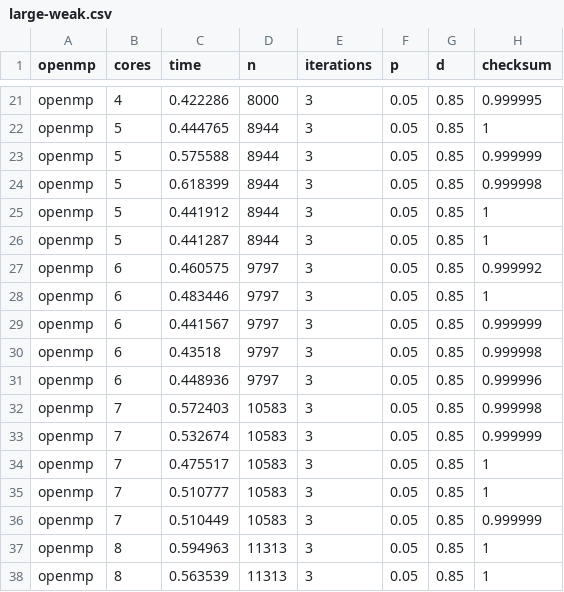
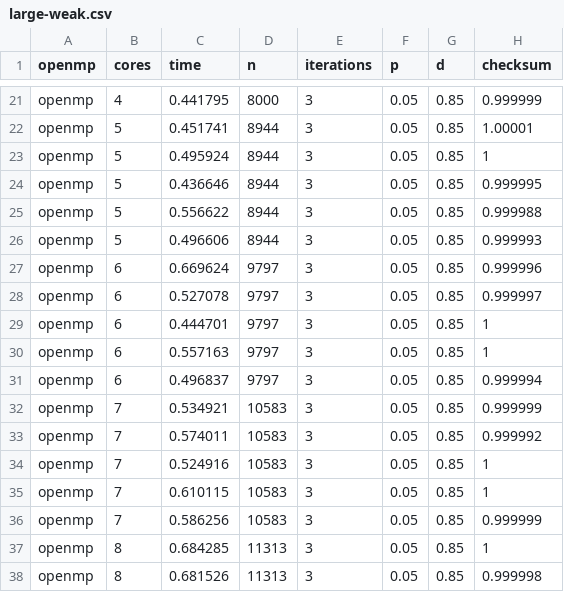
Before and after one commit to ggranito/pagerank, a CSV file: blocking_v2/data/large-weak.csv, drawn as a sheet; only a part is shown, gaps mark what is left out; the diff covers the shown part only; the diff names each change by its address in the sheet, - before the commit and + after, or states it on an @@ line.

```diff
--- a/blocking_v2/data/large-weak.csv
+++ b/blocking_v2/data/large-weak.csv
-C21 (time): 0.422286
+C21 (time): 0.441795
-H21 (checksum): 0.999995
+H21 (checksum): 0.999999
-C22 (time): 0.444765
+C22 (time): 0.451741
-H22 (checksum): 1
+H22 (checksum): 1.00001
-C23 (time): 0.575588
+C23 (time): 0.495924
-H23 (checksum): 0.999999
+H23 (checksum): 1
-C24 (time): 0.618399
+C24 (time): 0.436646
-H24 (checksum): 0.999998
+H24 (checksum): 0.999995
-C25 (time): 0.441912
+C25 (time): 0.556622
-H25 (checksum): 1
+H25 (checksum): 0.999988
-C26 (time): 0.441287
+C26 (time): 0.496606
-H26 (checksum): 1
+H26 (checksum): 0.999993
-C27 (time): 0.460575
+C27 (time): 0.669624
-H27 (checksum): 0.999992
+H27 (checksum): 0.999996
-C28 (time): 0.483446
+C28 (time): 0.527078
-H28 (checksum): 1
+H28 (checksum): 0.999997
-C29 (time): 0.441567
+C29 (time): 0.444701
-H29 (checksum): 0.999999
+H29 (checksum): 1
-C30 (time): 0.43518
+C30 (time): 0.557163
-H30 (checksum): 0.999998
+H30 (checksum): 1
-C31 (time): 0.448936
+C31 (time): 0.496837
-H31 (checksum): 0.999996
+H31 (checksum): 0.999994
-C32 (time): 0.572403
+C32 (time): 0.534921
-H32 (checksum): 0.999998
+H32 (checksum): 0.999999
-C33 (time): 0.532674
+C33 (time): 0.574011
-H33 (checksum): 0.999999
+H33 (checksum): 0.999992
-C34 (time): 0.475517
+C34 (time): 0.524916
-C35 (time): 0.510777
+C35 (time): 0.610115
-C36 (time): 0.510449
+C36 (time): 0.586256
-C37 (time): 0.594963
+C37 (time): 0.684285
-C38 (time): 0.563539
+C38 (time): 0.681526
-H38 (checksum): 1
+H38 (checksum): 0.999998
```
Also changed, not shown: 161 edited cells elsewhere in this file, blocking_v2/data/large-strong.csv, blocking_v2/data/strong.csv, 9 other files.
